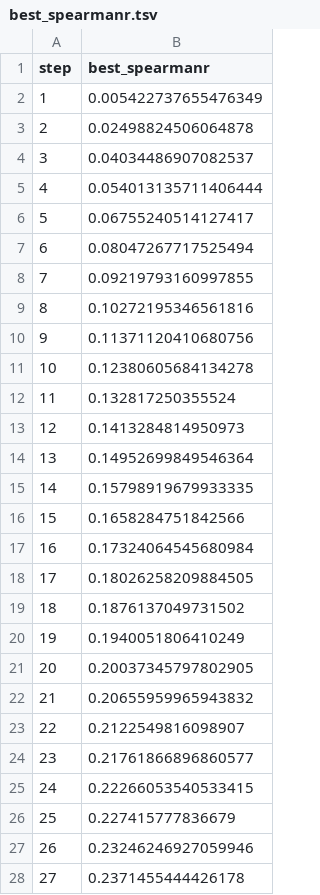
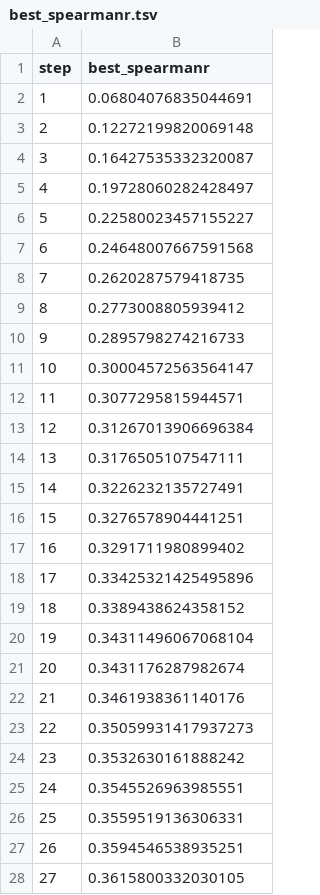
Before and after one commit to ManchesterBioinference/mRNA_LLM, a TSV file: dvclive/codonOnlyClassificationMLP/codonOnly/plots/metrics/global/best_spearmanr.tsv, drawn as a sheet; only a part is shown; the diff covers the shown part only; the diff names each change by its address in the sheet, - before the commit and + after, or states it on an @@ line.

```diff
--- a/dvclive/codonOnlyClassificationMLP/codonOnly/plots/metrics/global/best_spearmanr.tsv
+++ b/dvclive/codonOnlyClassificationMLP/codonOnly/plots/metrics/global/best_spearmanr.tsv
-B2 (best_spearmanr): 0.005422737655476349
+B2 (best_spearmanr): 0.06804076835044691
-B3 (best_spearmanr): 0.02498824506064878
+B3 (best_spearmanr): 0.12272199820069148
-B4 (best_spearmanr): 0.04034486907082537
+B4 (best_spearmanr): 0.16427535332320087
-B5 (best_spearmanr): 0.054013135711406444
+B5 (best_spearmanr): 0.19728060282428497
-B6 (best_spearmanr): 0.06755240514127417
+B6 (best_spearmanr): 0.22580023457155227
-B7 (best_spearmanr): 0.08047267717525494
+B7 (best_spearmanr): 0.24648007667591568
-B8 (best_spearmanr): 0.09219793160997855
+B8 (best_spearmanr): 0.2620287579418735
-B9 (best_spearmanr): 0.10272195346561816
+B9 (best_spearmanr): 0.2773008805939412
-B10 (best_spearmanr): 0.11371120410680756
+B10 (best_spearmanr): 0.2895798274216733
-B11 (best_spearmanr): 0.12380605684134278
+B11 (best_spearmanr): 0.30004572563564147
-B12 (best_spearmanr): 0.132817250355524
+B12 (best_spearmanr): 0.3077295815944571
-B13 (best_spearmanr): 0.1413284814950973
+B13 (best_spearmanr): 0.31267013906696384
-B14 (best_spearmanr): 0.14952699849546364
+B14 (best_spearmanr): 0.3176505107547111
-B15 (best_spearmanr): 0.15798919679933335
+B15 (best_spearmanr): 0.3226232135727491
-B16 (best_spearmanr): 0.1658284751842566
+B16 (best_spearmanr): 0.3276578904441251
-B17 (best_spearmanr): 0.17324064545680984
+B17 (best_spearmanr): 0.3291711980899402
-B18 (best_spearmanr): 0.18026258209884505
+B18 (best_spearmanr): 0.33425321425495896
-B19 (best_spearmanr): 0.1876137049731502
+B19 (best_spearmanr): 0.3389438624358152
-B20 (best_spearmanr): 0.1940051806410249
+B20 (best_spearmanr): 0.34311496067068104
-B21 (best_spearmanr): 0.20037345797802905
+B21 (best_spearmanr): 0.3431176287982674
-B22 (best_spearmanr): 0.20655959965943832
+B22 (best_spearmanr): 0.3461938361140176
-B23 (best_spearmanr): 0.2122549816098907
+B23 (best_spearmanr): 0.35059931417937273
-B24 (best_spearmanr): 0.21761866896860577
+B24 (best_spearmanr): 0.3532630161888242
-B25 (best_spearmanr): 0.22266053540533415
+B25 (best_spearmanr): 0.3545526963985551
-B26 (best_spearmanr): 0.227415777836679
+B26 (best_spearmanr): 0.3559519136306331
-B27 (best_spearmanr): 0.23246246927059946
+B27 (best_spearmanr): 0.3594546538935251
-B28 (best_spearmanr): 0.2371455444426178
+B28 (best_spearmanr): 0.3615800332030105
```
Also changed, not shown: 54 removed rows, 15 edited cells and row numbers in column A elsewhere in this file, dvclive/codonOnlyClassificationMLP/codonOnly/plots/metrics/train/corr.tsv, dvclive/codonOnlyClassificationMLP/codonOnly/plots/metrics/train/loss.tsv, 13 other files.
